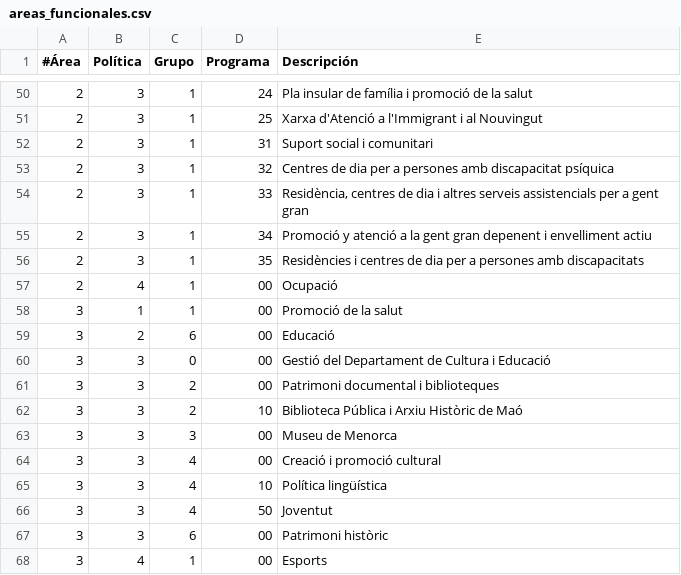
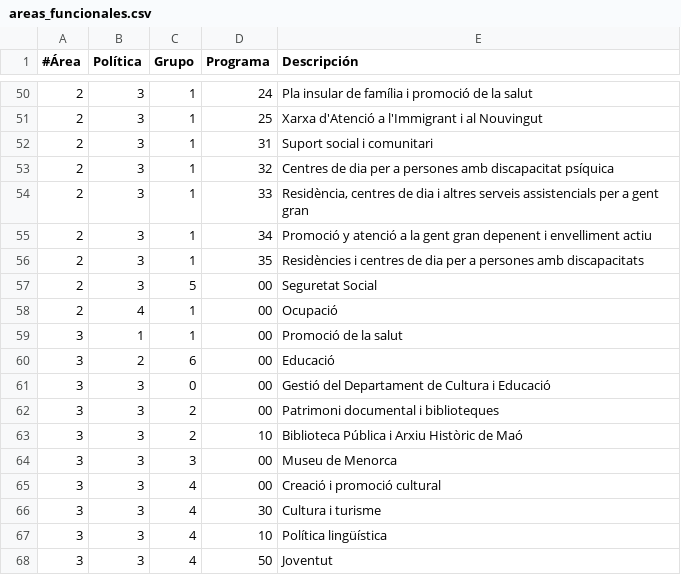
Before and after one commit to civio/presupuesto-menorca, a CSV file: data/ca/areas_funcionales.csv, drawn as a sheet; only a part is shown, gaps mark what is left out; the shorter side is filled out with more unchanged rows.

```diff
--- a/data/ca/areas_funcionales.csv
+++ b/data/ca/areas_funcionales.csv
@@ -56,2 +56,3 @@
 2,3,1,35,"Residències i centres de dia per a persones amb discapacitats"
+2,3,5,00,Seguretat Social
 2,4,1,00,"Ocupació"
@@ -64,2 +65,3 @@
 3,3,4,00,"Creació i promoció cultural"
+3,3,4,30,Cultura i turisme
 3,3,4,10,"Política lingüística"
```
Also changed, not shown: data/ca/clasificacion_economica.csv, data/es/areas_funcionales.csv, 2 other files.
